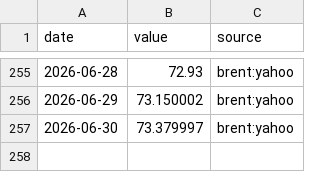
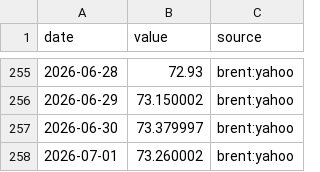
Before and after one commit to ureshan2011/flightwatch, a CSV file: data/exogenous/fuel.csv, drawn as a sheet; only a part is shown, gaps mark what is left out.

```diff
--- a/data/exogenous/fuel.csv
+++ b/data/exogenous/fuel.csv
@@ -257 +257,2 @@ date,value,source
 2026-06-30,73.379997,brent:yahoo
+2026-07-01,73.260002,brent:yahoo
```
Also changed, not shown: data/exogenous/fx_INR.csv, data/exogenous/fx_LKR.csv, 1 other file.
